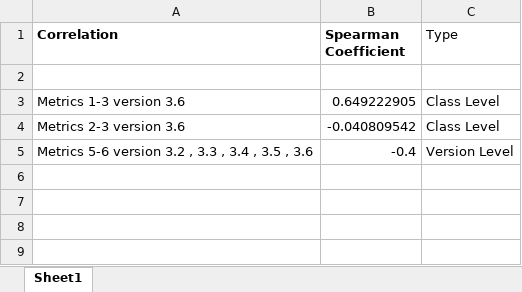
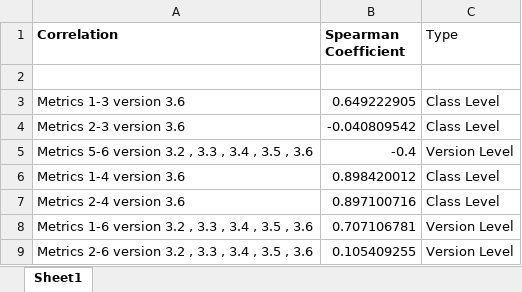
Before and after one commit to Shivamnautiyal20/SOEN6611_Project_Group_C, an Excel workbook: Corelation Data Analysis/Apache Commons Math/Correlation-Results.xlsx, sheet Sheet1, drawn as a sheet; values as stored, in another font and other column widths than the file's, no borders; the diff names each change by its address in the sheet, - before the commit and + after, or states it on an @@ line.

```diff
--- a/Corelation Data Analysis/Apache Commons Math/Correlation-Results.xlsx (sheet Sheet1)
+++ b/Corelation Data Analysis/Apache Commons Math/Correlation-Results.xlsx (sheet Sheet1)
+row 6: Metrics 1-4 version 3.6 | 0.898420012 | Class Level
+row 7: Metrics 2-4 version 3.6 | 0.897100716 | Class Level
+row 8: Metrics 1-6 version 3.2 , 3.3 , 3.4 , 3.5 , 3.6 | 0.707106781 | Version Level
+row 9: Metrics 2-6 version 3.2 , 3.3 , 3.4 , 3.5 , 3.6 | 0.105409255 | Version Level
```
Also changed, not shown: 3 other files.
